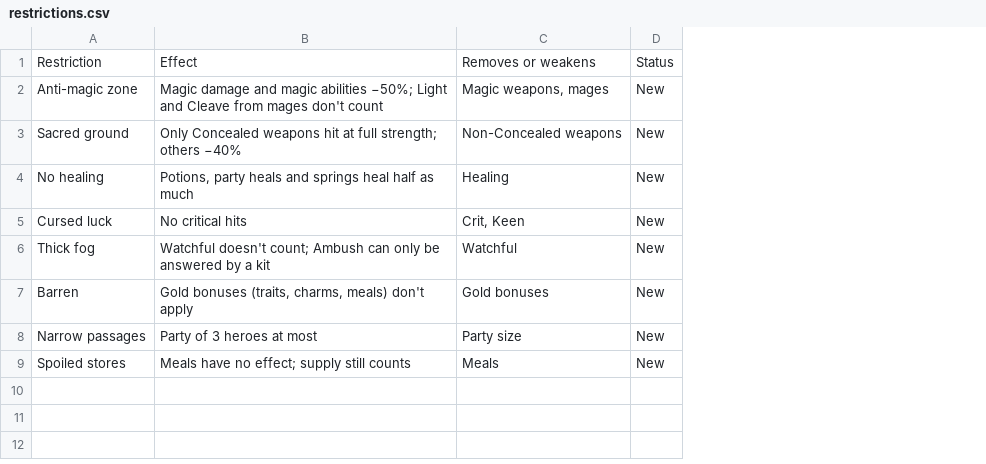
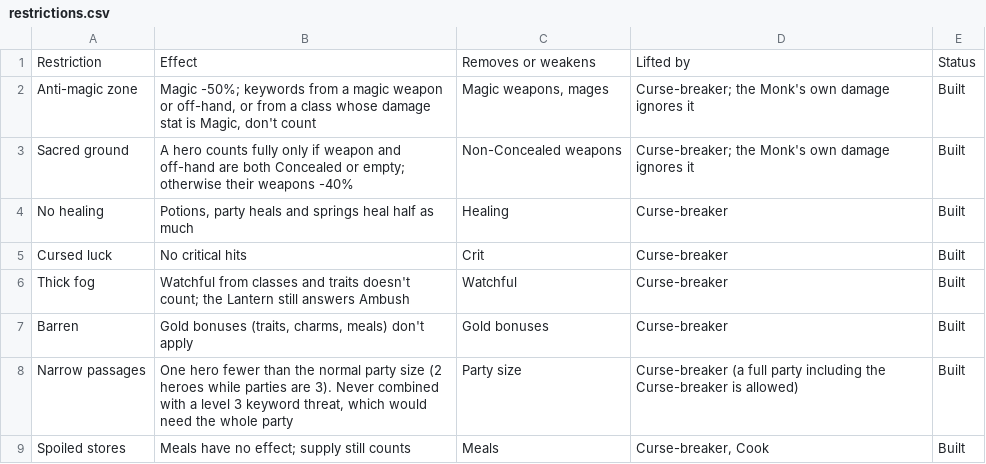
Before and after one commit to BarryWype/pocket-quartermaster, a CSV file: doc/design/threats/restrictions.csv, drawn as a sheet; removed rows and columns are numbered as before the commit, all else as after; the diff names each change by its address in the sheet, - before the commit and + after, or states it on an @@ line.

Commit message:
Design: restrictions say what lifts them; Narrow passages is one hero fewer than the party

```diff
--- a/doc/design/threats/restrictions.csv
+++ b/doc/design/threats/restrictions.csv
-column D, rows 1-9: Status | New | New | New | New | New | New | New | New
+column D, rows 1-9: Lifted by | Curse-breaker; the Monk's own damage ignores it | Curse-breaker; the Monk's own damage ignores it | Curse-breaker | Curse-breaker | Curse-breaker | Curse-breaker | Curse-breaker (a full party including the Curse-breaker is allowed) | Curse-breaker, Cook
+column E, rows 1-9: Status | Built | Built | Built | Built | Built | Built | Built | Built
-B2: Magic damage and magic abilities −50%; Light and Cleave from mages don't count
+B2: Magic -50%; keywords from a magic weapon or off-hand, or from a class whose damage stat is Magic, don't count
-B3: Only Concealed weapons hit at full strength; others −40%
+B3: A hero counts fully only if weapon and off-hand are both Concealed or empty; otherwise their weapons -40%
-C5: Crit, Keen
+C5: Crit
-B6: Watchful doesn't count; Ambush can only be answered by a kit
+B6: Watchful from classes and traits doesn't count; the Lantern still answers Ambush
-B8: Party of 3 heroes at most
+B8: One hero fewer than the normal party size (2 heroes while parties are 3). Never combined with a level 3 keyword threat, which would need the whole party
```
